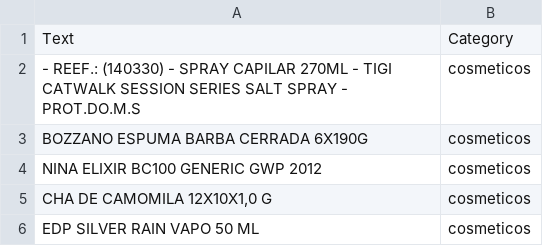
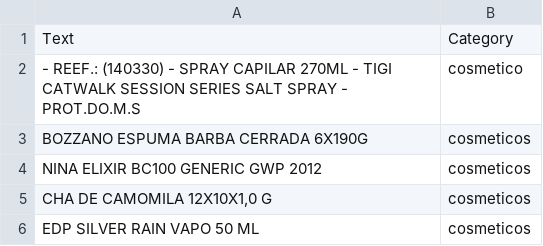
Before and after one commit to vinidiol/descmerc, a CSV file: AmostraDescMerc.csv, drawn as a sheet; only a part is shown; the diff names each change by its address in the sheet, - before the commit and + after, or states it on an @@ line.

Commit message:
Update AmostraDescMerc.csv
15000 sample elements of 3 categories.

```diff
--- a/AmostraDescMerc.csv
+++ b/AmostraDescMerc.csv
-B2: cosmeticos
+B2: cosmetico
```
